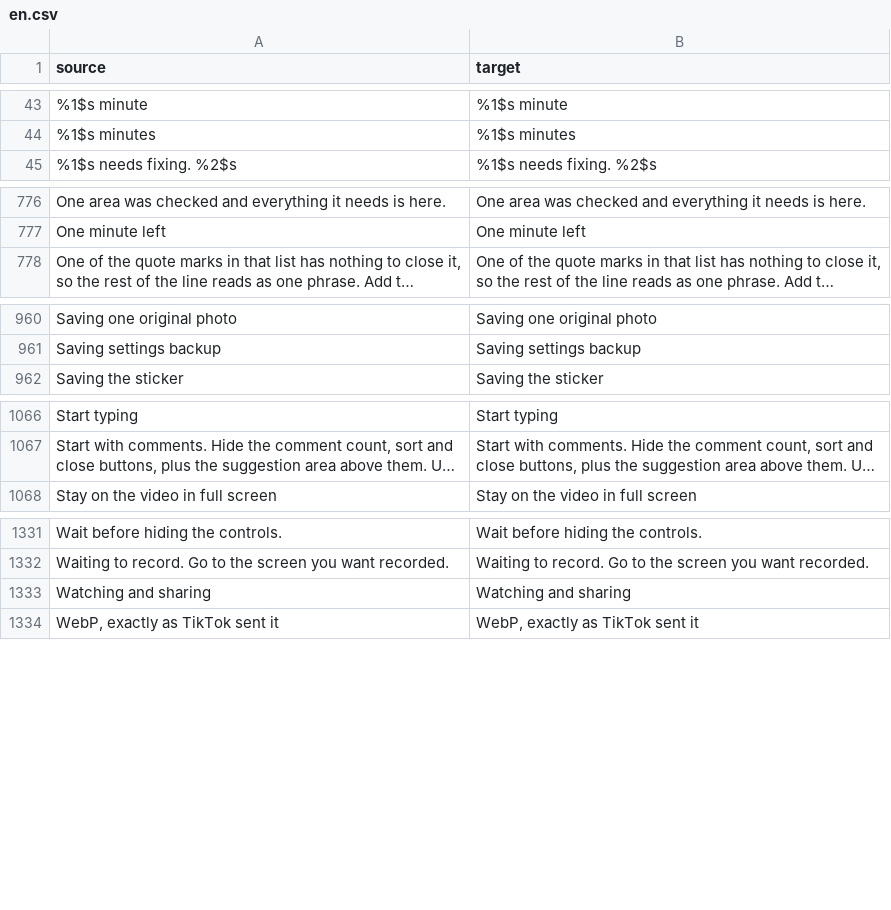
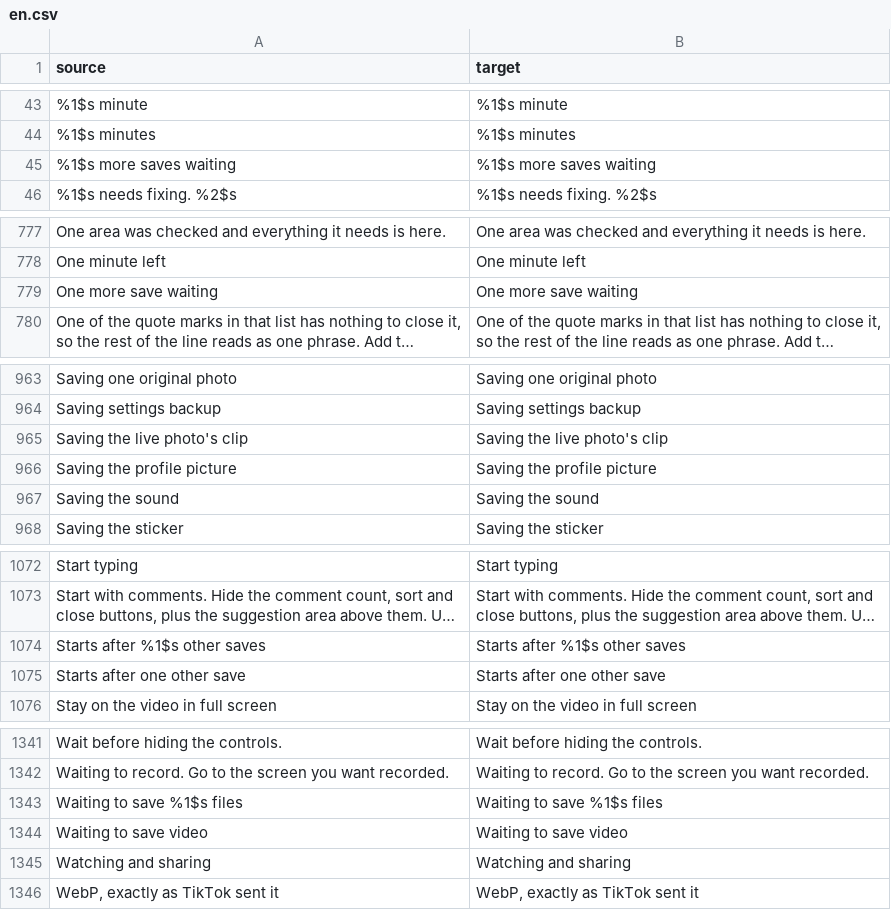
Before and after one commit to BlackGold8282/HushFeed, a CSV file: extensions/tiktok/src/main/l10n/en.csv, drawn as a sheet; only a part is shown, gaps mark what is left out; long unchanged cells end in …; the diff covers the shown part only; the diff names each change by its address in the sheet, - before the commit and + after, or states it on an @@ line.

```diff
--- a/extensions/tiktok/src/main/l10n/en.csv
+++ b/extensions/tiktok/src/main/l10n/en.csv
+row 45: %1$s more saves waiting | %1$s more saves waiting
+row 779: One more save waiting | One more save waiting
+row 965: Saving the live photo's clip | Saving the live photo's clip
+row 966: Saving the profile picture | Saving the profile picture
+row 967: Saving the sound | Saving the sound
+row 1074: Starts after %1$s other saves | Starts after %1$s other saves
+row 1075: Starts after one other save | Starts after one other save
+row 1343: Waiting to save %1$s files | Waiting to save %1$s files
+row 1344: Waiting to save video | Waiting to save video
```
Also changed, not shown: 3 added rows elsewhere in this file, extensions/tiktok/src/main/l10n/de.tsv, extensions/tiktok/src/main/l10n/es.tsv, 22 other files.
